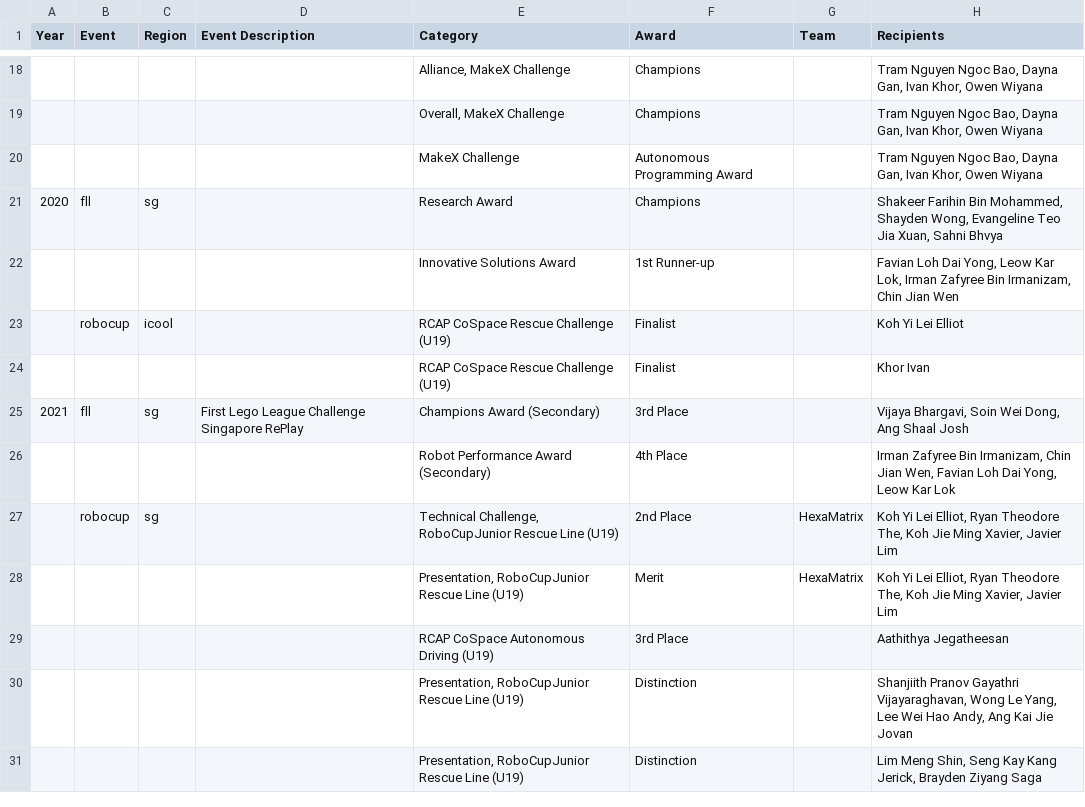
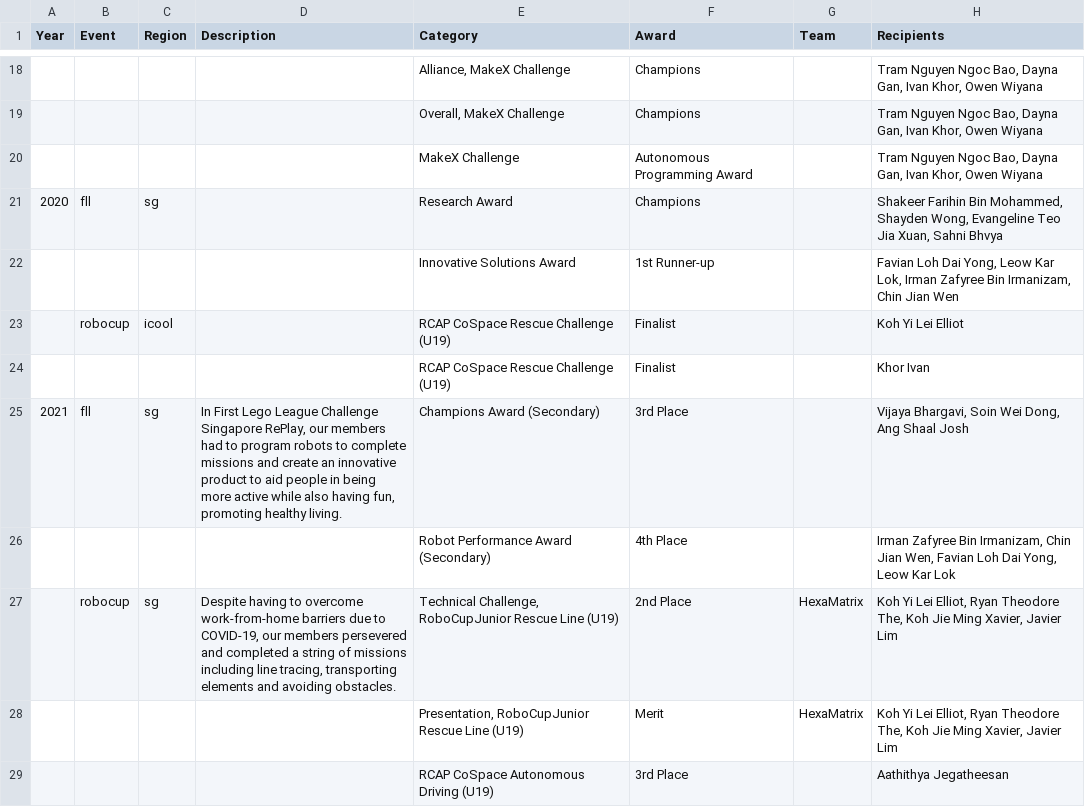
Before and after one commit to roboapex/roboapex.github.io, a CSV file: data/achievements/achievements.csv, drawn as a sheet; only a part is shown, gaps mark what is left out; the shorter side is filled out with more unchanged rows; the diff names each change by its address in the sheet, - before the commit and + after, or states it on an @@ line.

Commit message:
Update achievements

```diff
--- a/data/achievements/achievements.csv
+++ b/data/achievements/achievements.csv
-D1: Event Description
+D1: Description
-D25 (Description): First Lego League Challenge Singapore RePlay
+D25 (Description): In First Lego League Challenge Singapore RePlay, our members had to program robots to complete missions and create an innovative product to aid people in being more active while also having fun, promoting healthy living.
-D27 (Description): (empty)
+D27 (Description): Despite having to overcome work-from-home barriers due to COVID-19, our members persevered and completed a string of missions including line tracing, transporting elements and avoiding obstacles.
```
Also changed, not shown: 1 other file.
